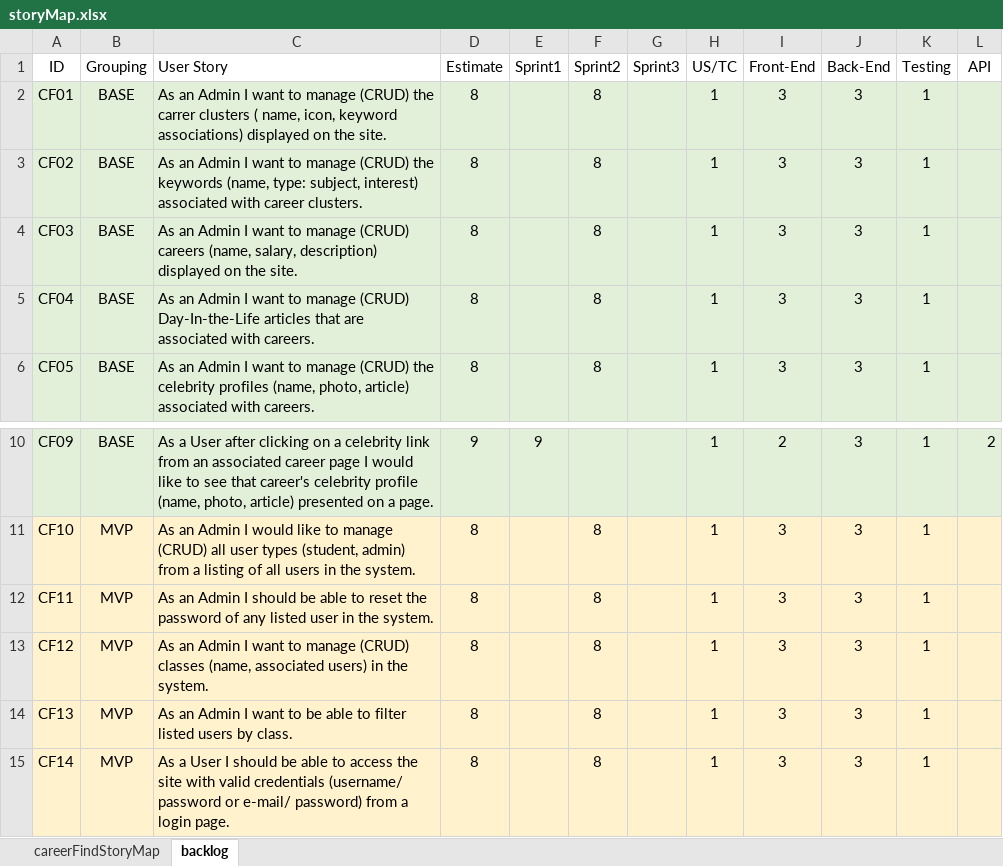
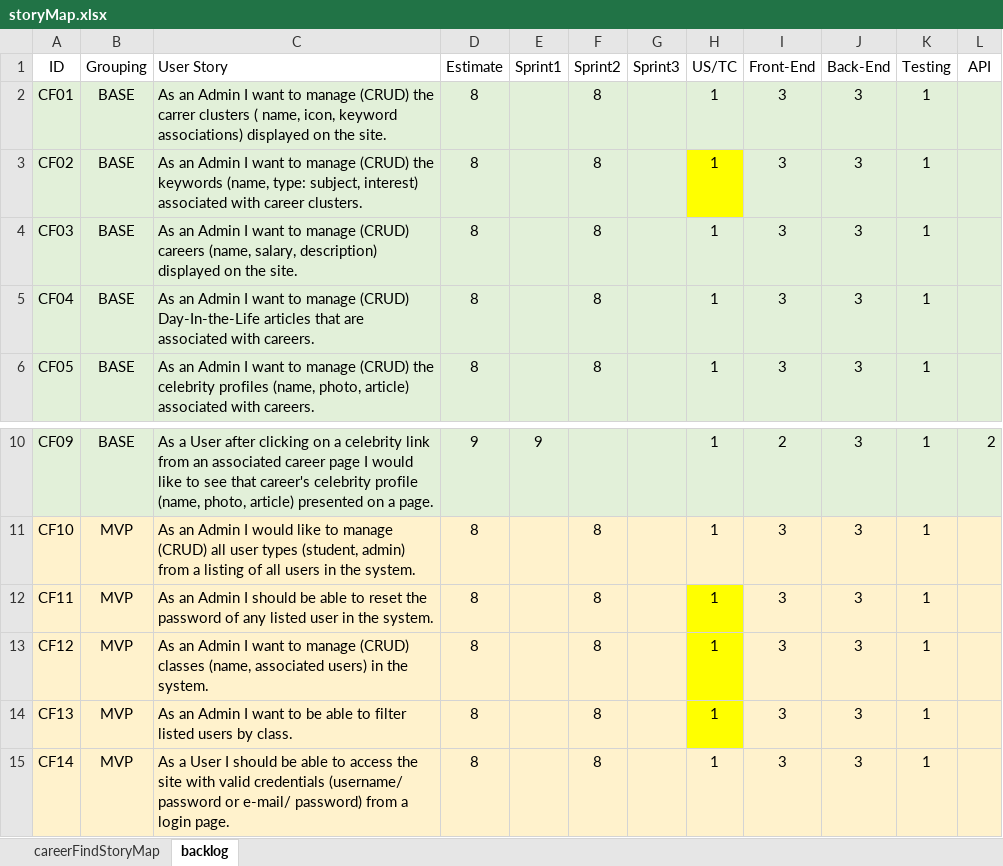
Before and after one commit to audiblePi/career-finder, an Excel workbook: docs/storyMap.xlsx, sheet backlog, drawn as a sheet; only a part is shown, gaps mark what is left out; values as stored, in another font and other column widths than the file's, no borders; the diff names each change by its address in the sheet, - before the commit and + after, or states it on an @@ line.

Commit message:
Noted potentially redundant test cases.

```diff
--- a/docs/storyMap.xlsx (sheet backlog)
+++ b/docs/storyMap.xlsx (sheet backlog)
-H3 fill: #E2F0D9
+H3 fill: #FFFF00
-H12:H14 fill: #FFF2CC
+H12:H14 fill: #FFFF00
```
